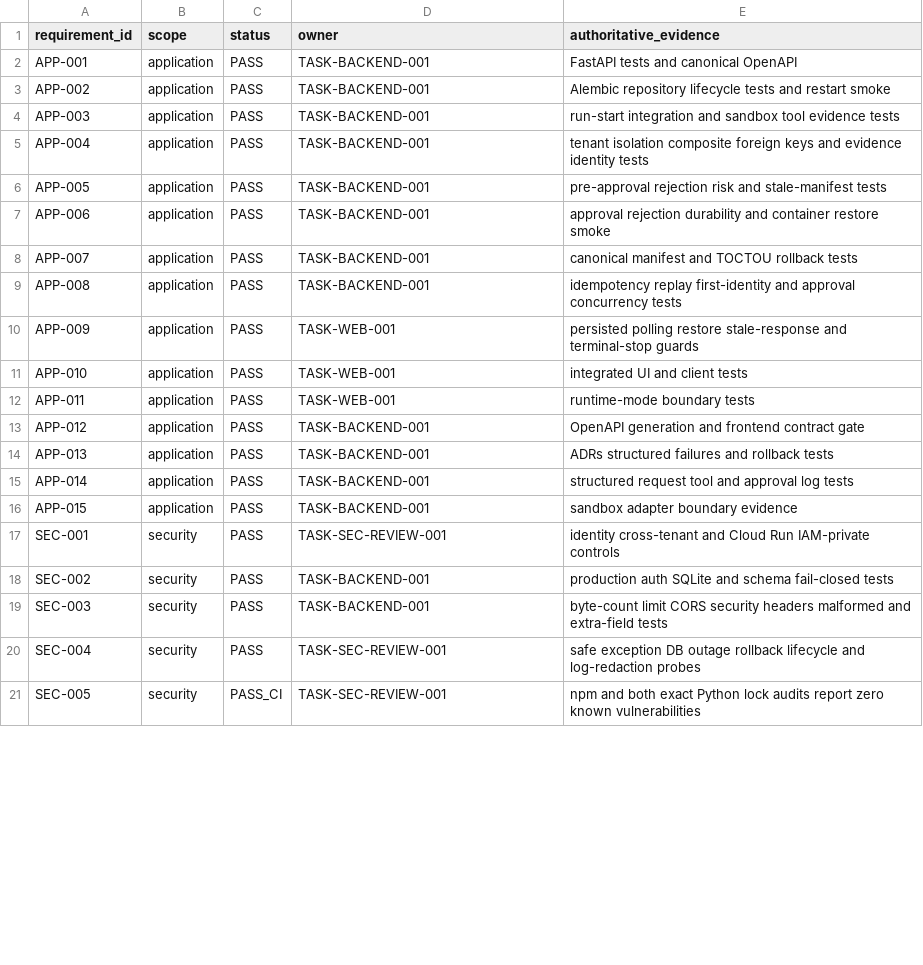
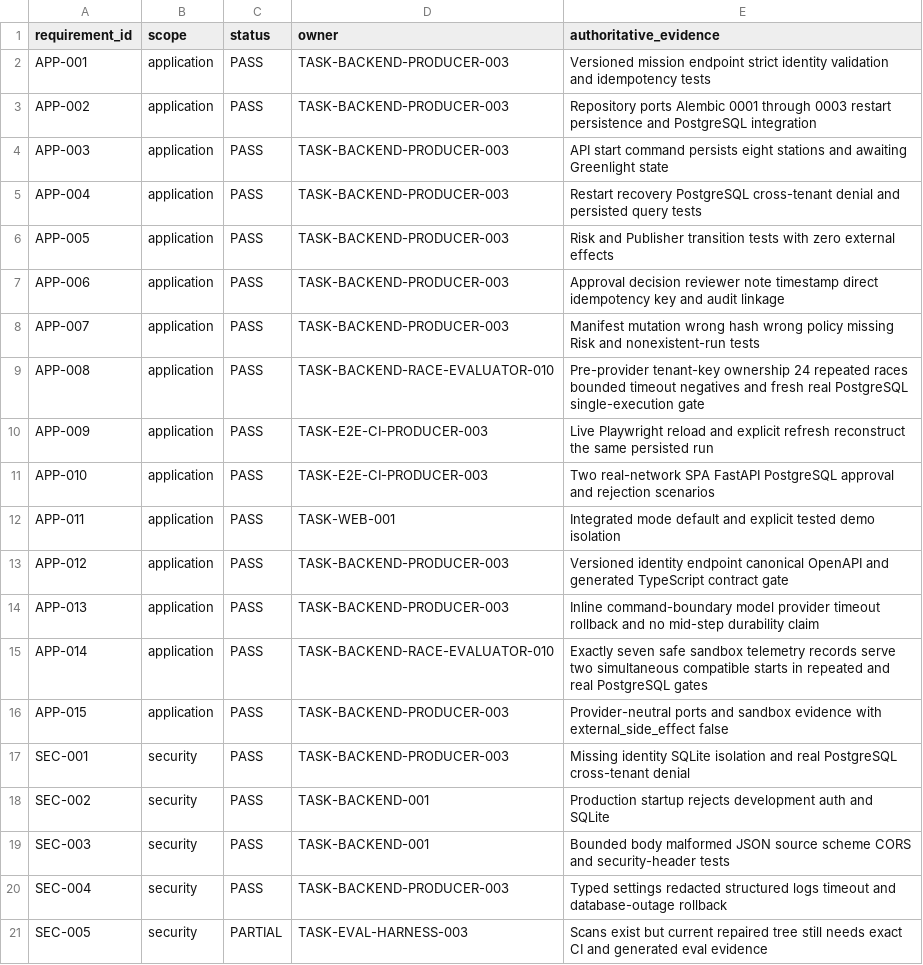
Before and after one commit to BernydotJar/AI-Native-Content-Agency-SaaS, a CSV file: agent/requirements-traceability.csv, drawn as a sheet; only a part is shown; the diff covers the shown part only.

Commit message:
docs: record foundation readiness evidence

```diff
--- a/agent/requirements-traceability.csv
+++ b/agent/requirements-traceability.csv
@@ -1,21 +1,21 @@
 requirement_id,scope,status,owner,authoritative_evidence
-APP-001,application,PASS,TASK-BACKEND-001,FastAPI tests and canonical OpenAPI
-APP-002,application,PASS,TASK-BACKEND-001,Alembic repository lifecycle tests and restart smoke
-APP-003,application,PASS,TASK-BACKEND-001,run-start integration and sandbox tool evidence tests
-APP-004,application,PASS,TASK-BACKEND-001,tenant isolation composite foreign keys and evidence identity tests
-APP-005,application,PASS,TASK-BACKEND-001,pre-approval rejection risk and stale-manifest tests
-APP-006,application,PASS,TASK-BACKEND-001,approval rejection durability and container restore smoke
-APP-007,application,PASS,TASK-BACKEND-001,canonical manifest and TOCTOU rollback tests
-APP-008,application,PASS,TASK-BACKEND-001,idempotency replay first-identity and approval concurrency tests
-APP-009,application,PASS,TASK-WEB-001,persisted polling restore stale-response and terminal-stop guards
-APP-010,application,PASS,TASK-WEB-001,integrated UI and client tests
-APP-011,application,PASS,TASK-WEB-001,runtime-mode boundary tests
-APP-012,application,PASS,TASK-BACKEND-001,OpenAPI generation and frontend contract gate
-APP-013,application,PASS,TASK-BACKEND-001,ADRs structured failures and rollback tests
-APP-014,application,PASS,TASK-BACKEND-001,structured request tool and approval log tests
-APP-015,application,PASS,TASK-BACKEND-001,sandbox adapter boundary evidence
-SEC-001,security,PASS,TASK-SEC-REVIEW-001,identity cross-tenant and Cloud Run IAM-private controls
-SEC-002,security,PASS,TASK-BACKEND-001,production auth SQLite and schema fail-closed tests
-SEC-003,security,PASS,TASK-BACKEND-001,byte-count limit CORS security headers malformed and extra-field tests
-SEC-004,security,PASS,TASK-SEC-REVIEW-001,safe exception DB outage rollback lifecycle and log-redaction probes
-SEC-005,security,PASS_CI,TASK-SEC-REVIEW-001,npm and both exact Python lock audits report zero known vulnerabilities
+APP-001,application,PASS,TASK-BACKEND-PRODUCER-003,Versioned mission endpoint strict identity validation and idempotency tests
+APP-002,application,PASS,TASK-BACKEND-PRODUCER-003,Repository ports Alembic 0001 through 0003 restart persistence and PostgreSQL integration
+APP-003,application,PASS,TASK-BACKEND-PRODUCER-003,API start command persists eight stations and awaiting Greenlight state
+APP-004,application,PASS,TASK-BACKEND-PRODUCER-003,Restart recovery PostgreSQL cross-tenant denial and persisted query tests
+APP-005,application,PASS,TASK-BACKEND-PRODUCER-003,Risk and Publisher transition tests with zero external effects
+APP-006,application,PASS,TASK-BACKEND-PRODUCER-003,Approval decision reviewer note timestamp direct idempotency key and audit linkage
+APP-007,application,PASS,TASK-BACKEND-PRODUCER-003,Manifest mutation wrong hash wrong policy missing Risk and nonexistent-run tests
+APP-008,application,PASS,TASK-BACKEND-RACE-EVALUATOR-010,Pre-provider tenant-key ownership 24 repeated races bounded timeout negatives and fresh real PostgreSQL single-execution gate
+APP-009,application,PASS,TASK-E2E-CI-PRODUCER-003,Live Playwright reload and explicit refresh reconstruct the same persisted run
+APP-010,application,PASS,TASK-E2E-CI-PRODUCER-003,Two real-network SPA FastAPI PostgreSQL approval and rejection scenarios
+APP-011,application,PASS,TASK-WEB-001,Integrated mode default and explicit tested demo isolation
+APP-012,application,PASS,TASK-BACKEND-PRODUCER-003,Versioned identity endpoint canonical OpenAPI and generated TypeScript contract gate
+APP-013,application,PASS,TASK-BACKEND-PRODUCER-003,Inline command-boundary model provider timeout rollback and no mid-step durability claim
+APP-014,application,PASS,TASK-BACKEND-RACE-EVALUATOR-010,Exactly seven safe sandbox telemetry records serve two simultaneous compatible starts in repeated and real PostgreSQL gates
+APP-015,application,PASS,TASK-BACKEND-PRODUCER-003,Provider-neutral ports and sandbox evidence with external_side_effect false
+SEC-001,security,PASS,TASK-BACKEND-PRODUCER-003,Missing identity SQLite isolation and real PostgreSQL cross-tenant denial
+SEC-002,security,PASS,TASK-BACKEND-001,Production startup rejects development auth and SQLite
+SEC-003,security,PASS,TASK-BACKEND-001,Bounded body malformed JSON source scheme CORS and security-header tests
+SEC-004,security,PASS,TASK-BACKEND-PRODUCER-003,Typed settings redacted structured logs timeout and database-outage rollback
+SEC-005,security,PARTIAL,TASK-EVAL-HARNESS-003,Scans exist but current repaired tree still needs exact CI and generated eval evidence
```
Also changed, not shown: 83 edited cells elsewhere in this file, 24 other files.
